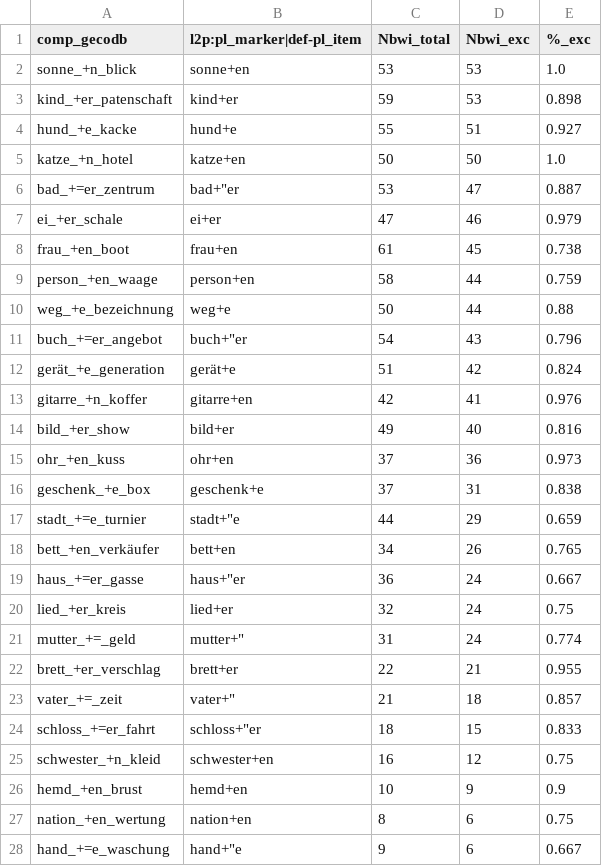
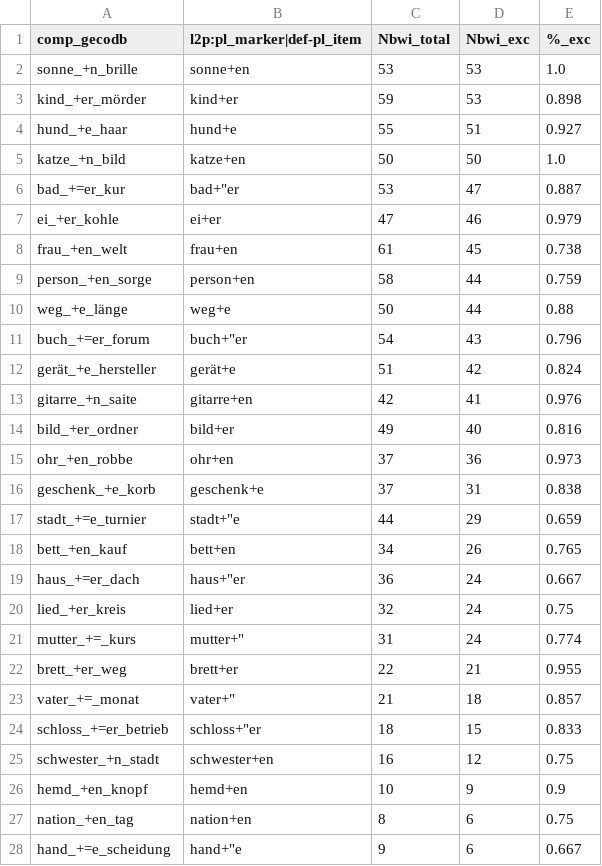
Before and after one commit to maxschmaltz/DieKonstraints, a TSV file: out/constraints/applicability_statistics/sp18_pl_constr/unsupported_constr/pl_interpr_summary.tsv, drawn as a sheet; only a part is shown; the diff covers the shown part only.

```diff
--- a/out/constraints/applicability_statistics/sp18_pl_constr/unsupported_constr/pl_interpr_summary.tsv
+++ b/out/constraints/applicability_statistics/sp18_pl_constr/unsupported_constr/pl_interpr_summary.tsv
@@ -1,28 +1,28 @@
 comp_gecodb	l2p:pl_marker|def-pl_item	Nbwi_total	Nbwi_exc	%_exc
-sonne_+n_blick	sonne+en	53	53	1.0
-kind_+er_patenschaft	kind+er	59	53	0.898
-hund_+e_kacke	hund+e	55	51	0.927
-katze_+n_hotel	katze+en	50	50	1.0
-bad_+=er_zentrum	"bad+""er"	53	47	0.887
-ei_+er_schale	ei+er	47	46	0.979
-frau_+en_boot	frau+en	61	45	0.738
-person_+en_waage	person+en	58	44	0.759
-weg_+e_bezeichnung	weg+e	50	44	0.88
-buch_+=er_angebot	"buch+""er"	54	43	0.796
-gerät_+e_generation	gerät+e	51	42	0.824
-gitarre_+n_koffer	gitarre+en	42	41	0.976
-bild_+er_show	bild+er	49	40	0.816
-ohr_+en_kuss	ohr+en	37	36	0.973
-geschenk_+e_box	geschenk+e	37	31	0.838
+sonne_+n_brille	sonne+en	53	53	1.0
+kind_+er_mörder	kind+er	59	53	0.898
+hund_+e_haar	hund+e	55	51	0.927
+katze_+n_bild	katze+en	50	50	1.0
+bad_+=er_kur	"bad+""er"	53	47	0.887
+ei_+er_kohle	ei+er	47	46	0.979
+frau_+en_welt	frau+en	61	45	0.738
+person_+en_sorge	person+en	58	44	0.759
+weg_+e_länge	weg+e	50	44	0.88
+buch_+=er_forum	"buch+""er"	54	43	0.796
+gerät_+e_hersteller	gerät+e	51	42	0.824
+gitarre_+n_saite	gitarre+en	42	41	0.976
+bild_+er_ordner	bild+er	49	40	0.816
+ohr_+en_robbe	ohr+en	37	36	0.973
+geschenk_+e_korb	geschenk+e	37	31	0.838
 stadt_+=e_turnier	"stadt+""e"	44	29	0.659
-bett_+en_verkäufer	bett+en	34	26	0.765
-haus_+=er_gasse	"haus+""er"	36	24	0.667
+bett_+en_kauf	bett+en	34	26	0.765
+haus_+=er_dach	"haus+""er"	36	24	0.667
 lied_+er_kreis	lied+er	32	24	0.75
-mutter_+=_geld	"mutter+"""	31	24	0.774
-brett_+er_verschlag	brett+er	22	21	0.955
-vater_+=_zeit	"vater+"""	21	18	0.857
-schloss_+=er_fahrt	"schloss+""er"	18	15	0.833
-schwester_+n_kleid	schwester+en	16	12	0.75
-hemd_+en_brust	hemd+en	10	9	0.9
-nation_+en_wertung	nation+en	8	6	0.75
-hand_+=e_waschung	"hand+""e"	9	6	0.667
+mutter_+=_kurs	"mutter+"""	31	24	0.774
+brett_+er_weg	brett+er	22	21	0.955
+vater_+=_monat	"vater+"""	21	18	0.857
+schloss_+=er_betrieb	"schloss+""er"	18	15	0.833
+schwester_+n_stadt	schwester+en	16	12	0.75
+hemd_+en_knopf	hemd+en	10	9	0.9
+nation_+en_tag	nation+en	8	6	0.75
+hand_+=e_scheidung	"hand+""e"	9	6	0.667
```
Also changed, not shown: 3 edited cells elsewhere in this file, out/constraints/applicability_statistics/gecodb_v06/unsupported_constr/s_freq_summary.tsv, out/constraints/applicability_statistics/gecodb_v06/unsupported_constr/sfx_s_summary.tsv, 18 other files.
